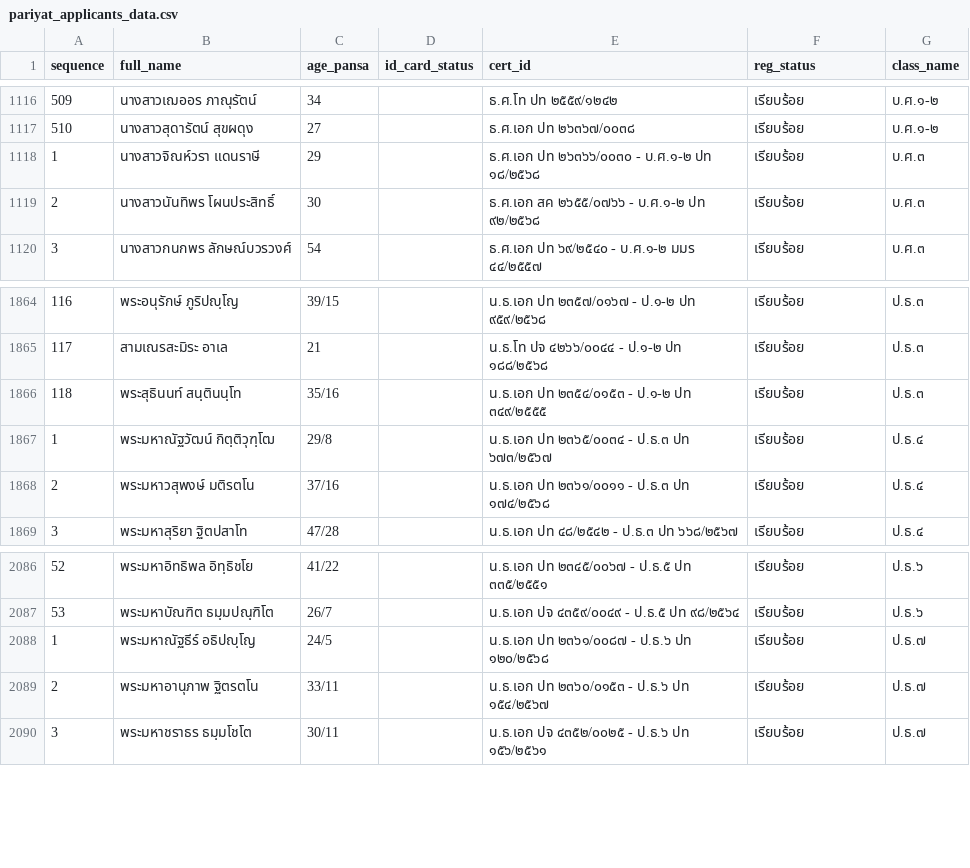
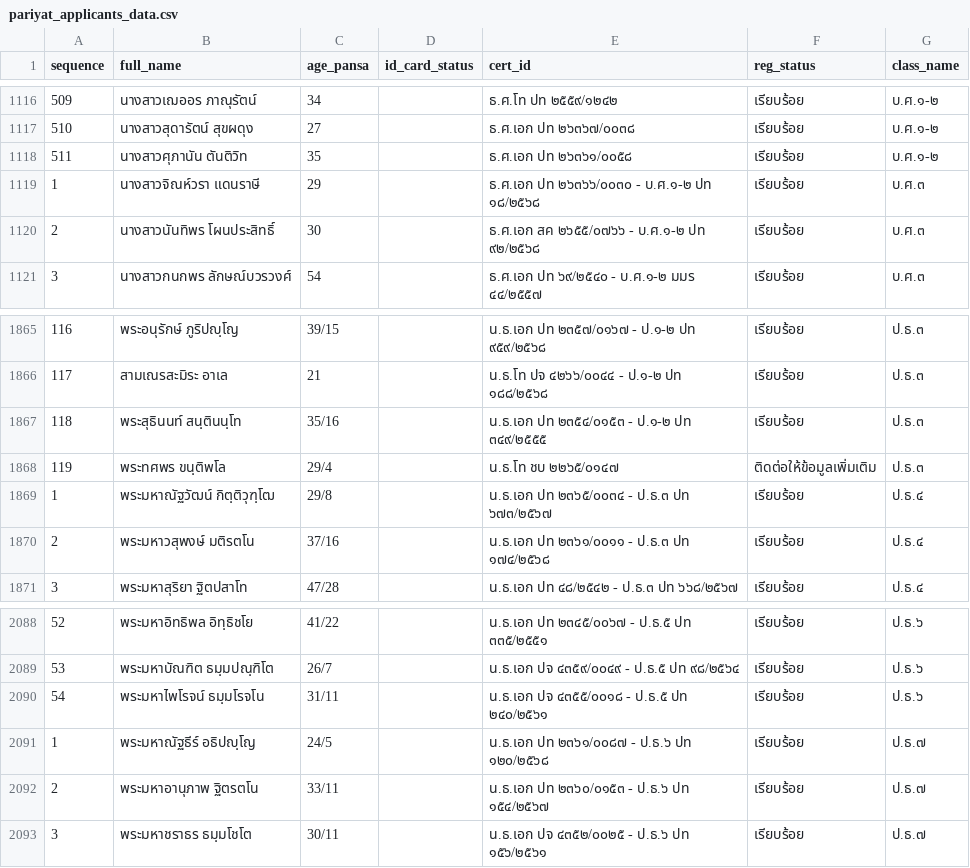
Before and after one commit to Kanjin22/pariyat-search-project, a CSV file: data/pariyat_applicants_data.csv, drawn as a sheet; only a part is shown, gaps mark what is left out; the diff names each change by its address in the sheet, - before the commit and + after, or states it on an @@ line.

Commit message:
Update pariyat_applicants_data.csv

```diff
--- a/data/pariyat_applicants_data.csv
+++ b/data/pariyat_applicants_data.csv
+row 1118: 511 | นางสาวศุภานัน ตันติวิท | 35 |  | ธ.ศ.เอก ปท ๒๖๓๖๑/๐๐๕๘ | เรียบร้อย | บ.ศ.๑-๒
+row 1868: 119 | พระทศพร ขนฺติพโล | 29/4 |  | น.ธ.โท ชบ ๒๒๖๕/๐๑๔๗ | ติดต่อให้ข้อมูลเพิ่มเติม | ป.ธ.๓
+row 2090: 54 | พระมหาไพโรจน์ ธมฺมโรจโน | 31/11 |  | น.ธ.เอก ปจ ๔๓๕๕/๐๐๑๘ - ป.ธ.๕ ปท ๒๔๐/๒๕๖๑ | เรียบร้อย | ป.ธ.๖
```
